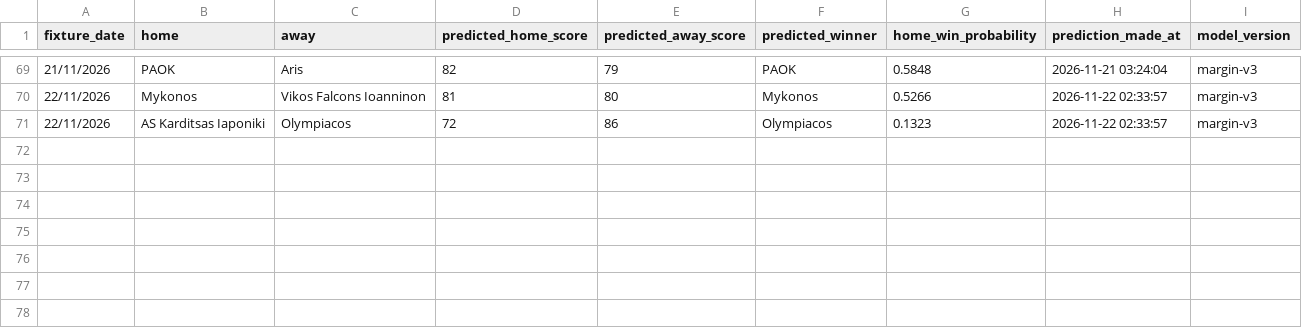
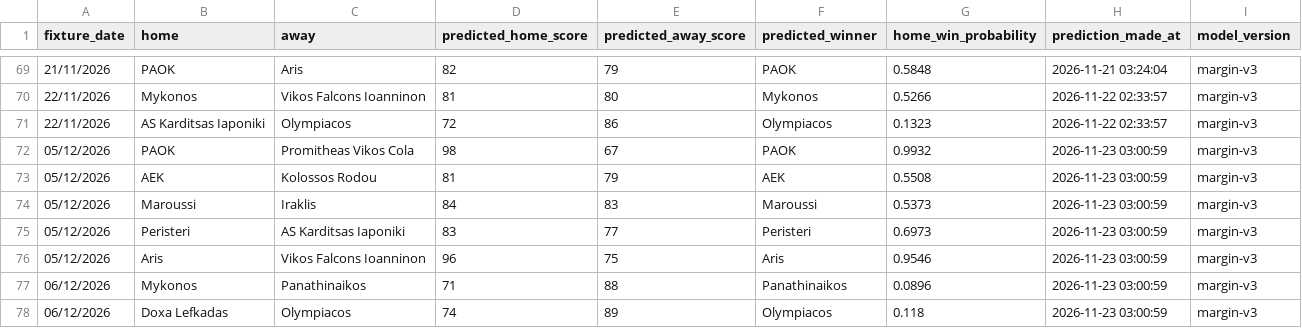
Before and after one commit to Dimiany/gbl-predictor, a CSV file: data/prediction_history.csv, drawn as a sheet; only a part is shown, gaps mark what is left out.

```diff
--- a/data/prediction_history.csv
+++ b/data/prediction_history.csv
@@ -71 +71,8 @@ fixture_date,home,away,predicted_home_score,predicted_away_score,predicted_winne
 22/11/2026,AS Karditsas Iaponiki,Olympiacos,72,86,Olympiacos,0.1323,2026-11-22 02:33:57,margin-v3
+05/12/2026,PAOK,Promitheas Vikos Cola,98,67,PAOK,0.9932,2026-11-23 03:00:59,margin-v3
+05/12/2026,AEK,Kolossos Rodou,81,79,AEK,0.5508,2026-11-23 03:00:59,margin-v3
+05/12/2026,Maroussi,Iraklis,84,83,Maroussi,0.5373,2026-11-23 03:00:59,margin-v3
+05/12/2026,Peristeri,AS Karditsas Iaponiki,83,77,Peristeri,0.6973,2026-11-23 03:00:59,margin-v3
+05/12/2026,Aris,Vikos Falcons Ioanninon,96,75,Aris,0.9546,2026-11-23 03:00:59,margin-v3
+06/12/2026,Mykonos,Panathinaikos,71,88,Panathinaikos,0.0896,2026-11-23 03:00:59,margin-v3
+06/12/2026,Doxa Lefkadas,Olympiacos,74,89,Olympiacos,0.118,2026-11-23 03:00:59,margin-v3
```
Also changed, not shown: data/raw/all_fixtures.csv, data/raw/upcoming_fixtures.csv.
